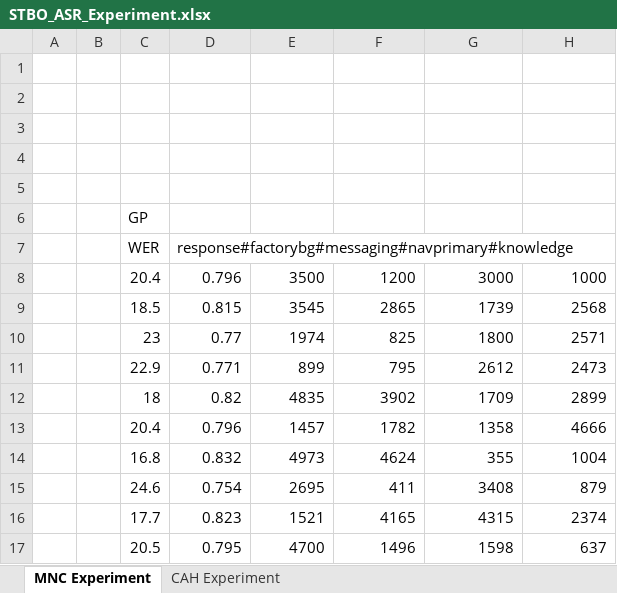
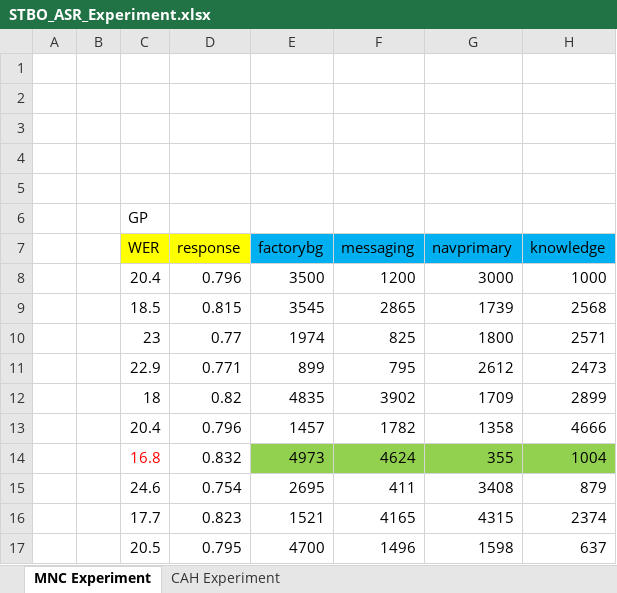
Before and after one commit to DAVIDDAIJUNCHEN/Shape-Transfer-Bayesian-Optimization, an Excel workbook: data/STBO_ASR_Experiment.xlsx, sheet MNC Experiment, drawn as a sheet; only a part is shown; values as stored, in another font and other column widths than the file's, no borders; removed rows and columns are numbered as before the commit, all else as after; the diff names each change by its address in the sheet, - before the commit and + after, or states it on an @@ line.

Commit message:
update the STBO results in ASR

```diff
--- a/data/STBO_ASR_Experiment.xlsx (sheet MNC Experiment)
+++ b/data/STBO_ASR_Experiment.xlsx (sheet MNC Experiment)
-row 7:  |  | WER | response#factorybg#messaging#navprimary#knowledge
+row 7:  |  | WER | response | factorybg | messaging | navprimary | knowledge
-C14 text colour: black
+C14 text colour: #FF0000
-E14:H14 fill: none
+E14:H14 fill: #92D050
```
Also changed, not shown: sheet CAH Experiment, formulas that keep their value.
